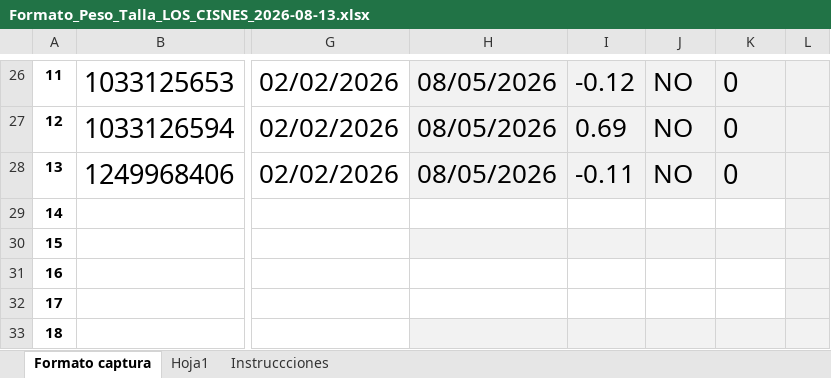
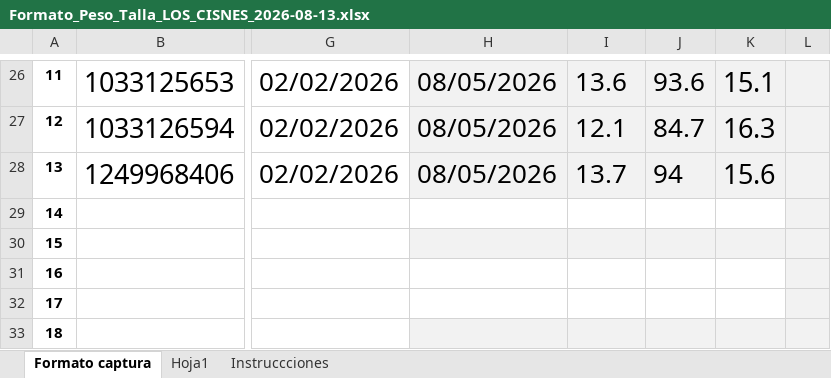
Before and after one commit to saadpaez-dev/jobautomaticocuentame, an Excel workbook: reportes/Formato_Peso_Talla_LOS_CISNES_2026-08-13.xlsx, sheet Formato captura, drawn as a sheet; only a part is shown, gaps mark what is left out; values as stored, in another font and other column widths than the file's, no borders; charts and pictures not drawn; the diff covers the shown part only; the diff names each change by its address in the sheet, - before the commit and + after, or states it on an @@ line.

```diff
--- a/reportes/Formato_Peso_Talla_LOS_CISNES_2026-08-13.xlsx (sheet Formato captura)
+++ b/reportes/Formato_Peso_Talla_LOS_CISNES_2026-08-13.xlsx (sheet Formato captura)
-I26: -0.12
+I26: 13.6
-J26: NO
+J26: 93.6
-K26: 0
+K26: 15.1
-I27: 0.69
+I27: 12.1
-J27: NO
+J27: 84.7
-K27: 0
+K27: 16.3
-I28: -0.11
+I28: 13.7
-J28: NO
+J28: 94
-K28: 0
+K28: 15.6
```
Also changed, not shown: 30 edited cells elsewhere in this sheet, charts or pictures, docs/peso y talla/Formato_Peso_Talla_MUNECOS_Y_FIGURAS_2026-08-13.xlsx, reportes/Formato_Peso_Talla_MUNECOS_Y_FIGURAS_2026-08-13.xlsx, 8 other files.
